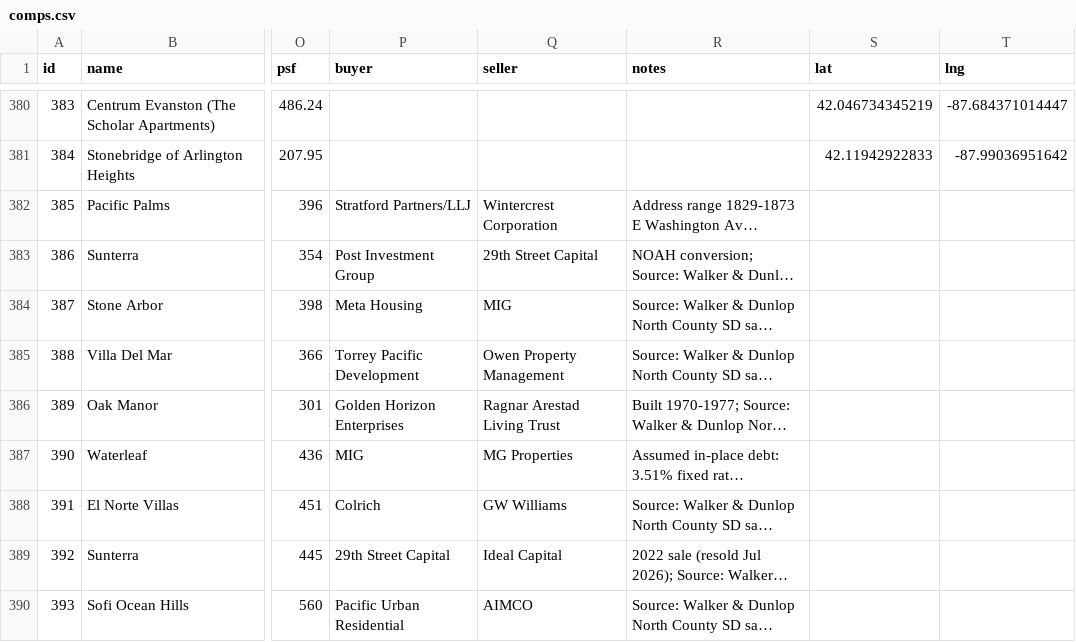
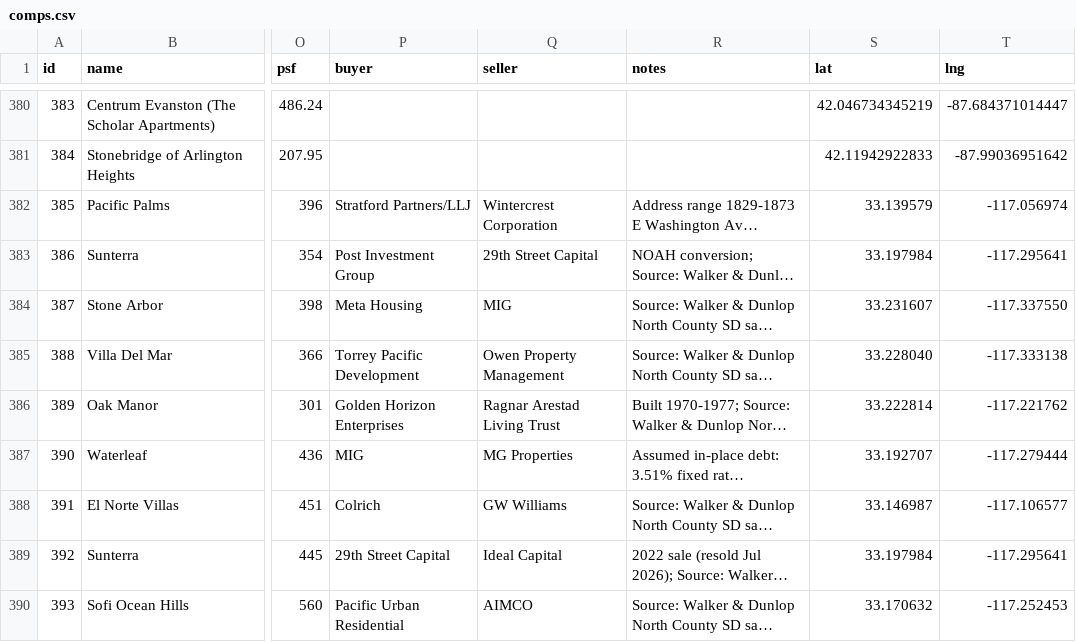
Before and after one commit to kevin1992-ui/salecomps, a CSV file: comps.csv, drawn as a sheet; only a part is shown, gaps mark what is left out; long unchanged cells end in …; the diff names each change by its address in the sheet, - before the commit and + after, or states it on an @@ line.

Commit message:
Geocode new comps

```diff
--- a/comps.csv
+++ b/comps.csv
-S382 (lat): (empty)
+S382 (lat): 33.139579
-T382 (lng): (empty)
+T382 (lng): -117.056974
-S383 (lat): (empty)
+S383 (lat): 33.197984
-T383 (lng): (empty)
+T383 (lng): -117.295641
-S384 (lat): (empty)
+S384 (lat): 33.231607
-T384 (lng): (empty)
+T384 (lng): -117.337550
-S385 (lat): (empty)
+S385 (lat): 33.228040
-T385 (lng): (empty)
+T385 (lng): -117.333138
-S386 (lat): (empty)
+S386 (lat): 33.222814
-T386 (lng): (empty)
+T386 (lng): -117.221762
-S387 (lat): (empty)
+S387 (lat): 33.192707
-T387 (lng): (empty)
+T387 (lng): -117.279444
-S388 (lat): (empty)
+S388 (lat): 33.146987
-T388 (lng): (empty)
+T388 (lng): -117.106577
-S389 (lat): (empty)
+S389 (lat): 33.197984
-T389 (lng): (empty)
+T389 (lng): -117.295641
-S390 (lat): (empty)
+S390 (lat): 33.170632
-T390 (lng): (empty)
+T390 (lng): -117.252453
```
